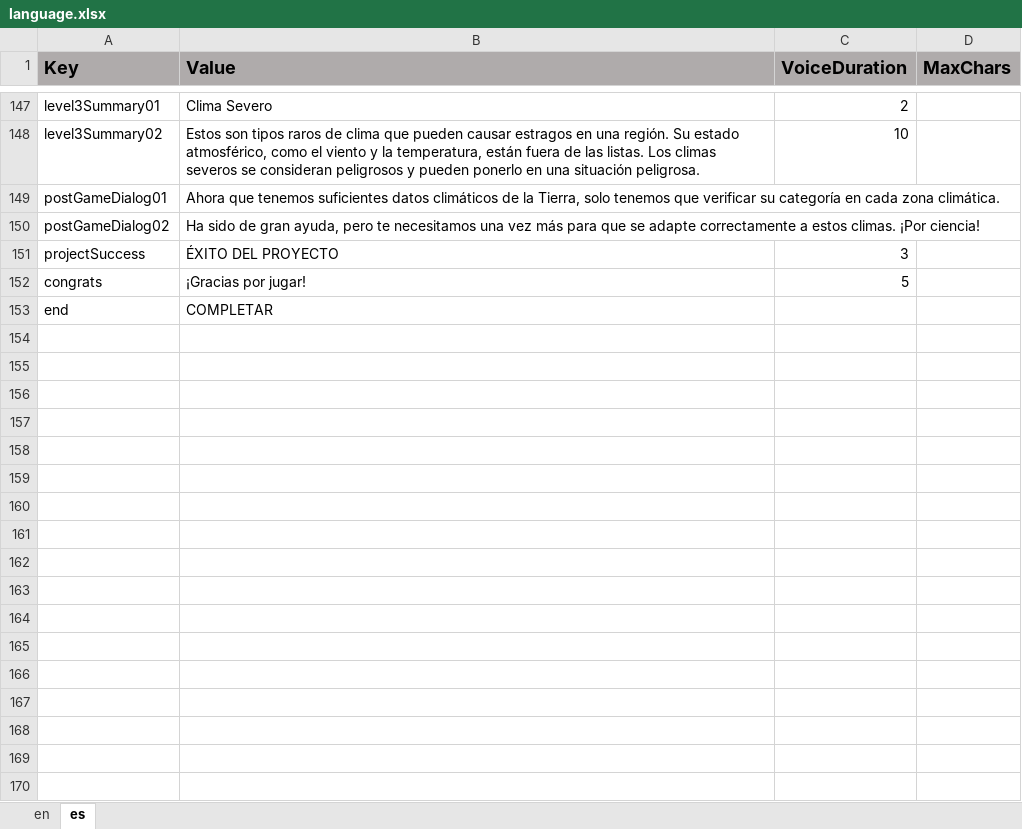
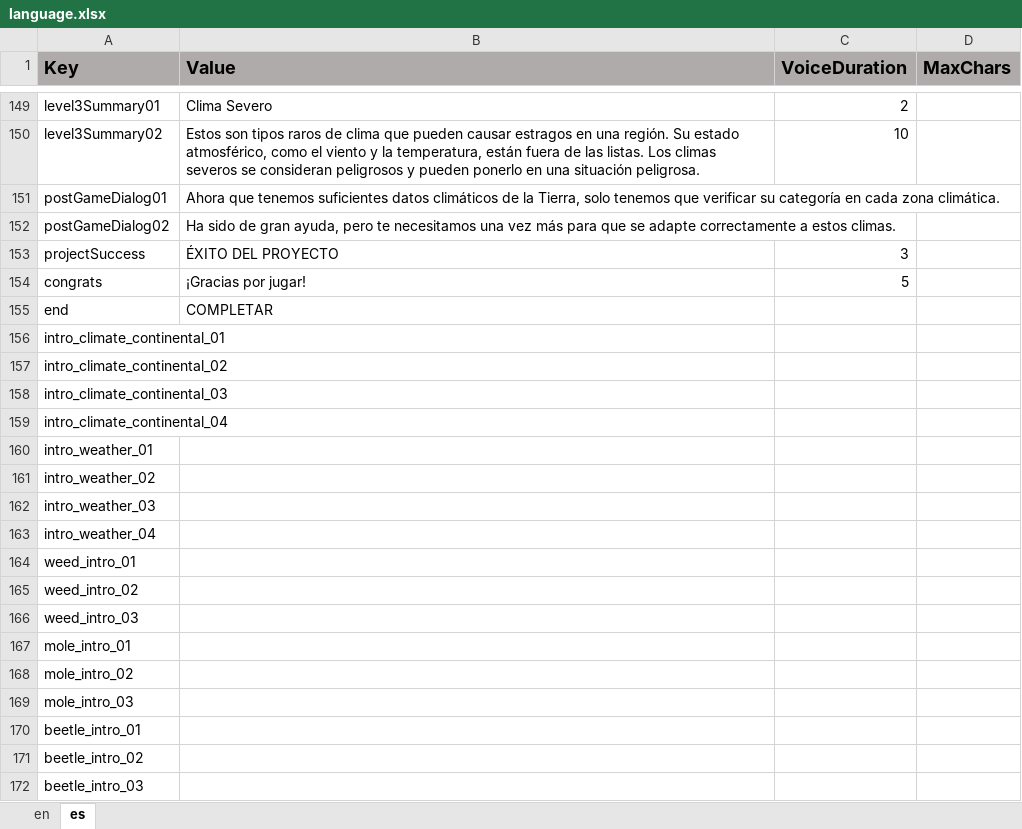
Before and after one commit to ddionisio/LL_ESS2D2, an Excel workbook: Language/language.xlsx, sheet es, drawn as a sheet; only a part is shown, gaps mark what is left out; values as stored, in another font and other column widths than the file's, no borders; addresses are those after the commit; the diff covers the shown part only; the diff names each change by its address in the sheet, - before the commit and + after, or states it on an @@ line.

Commit message:
added more dialog in level 1 (intro to climate and weather), dialog per enemy intro.

```diff
--- a/Language/language.xlsx (sheet es)
+++ b/Language/language.xlsx (sheet es)
-B152 (Value): …estos climas. ¡Por ciencia!
+B152 (Value): …estos climas.
+row 156: intro_climate_continental_01
+row 157: intro_climate_continental_02
+row 158: intro_climate_continental_03
+row 159: intro_climate_continental_04
+row 160: intro_weather_01
+row 161: intro_weather_02
+row 162: intro_weather_03
+row 163: intro_weather_04
+row 164: weed_intro_01
+row 165: weed_intro_02
+row 166: weed_intro_03
+row 167: mole_intro_01
+row 168: mole_intro_02
+row 169: mole_intro_03
+row 170: beetle_intro_01
+row 171: beetle_intro_02
+row 172: beetle_intro_03
```
Also changed, not shown: 2 added rows elsewhere in this sheet, sheet en, 14 other files.
